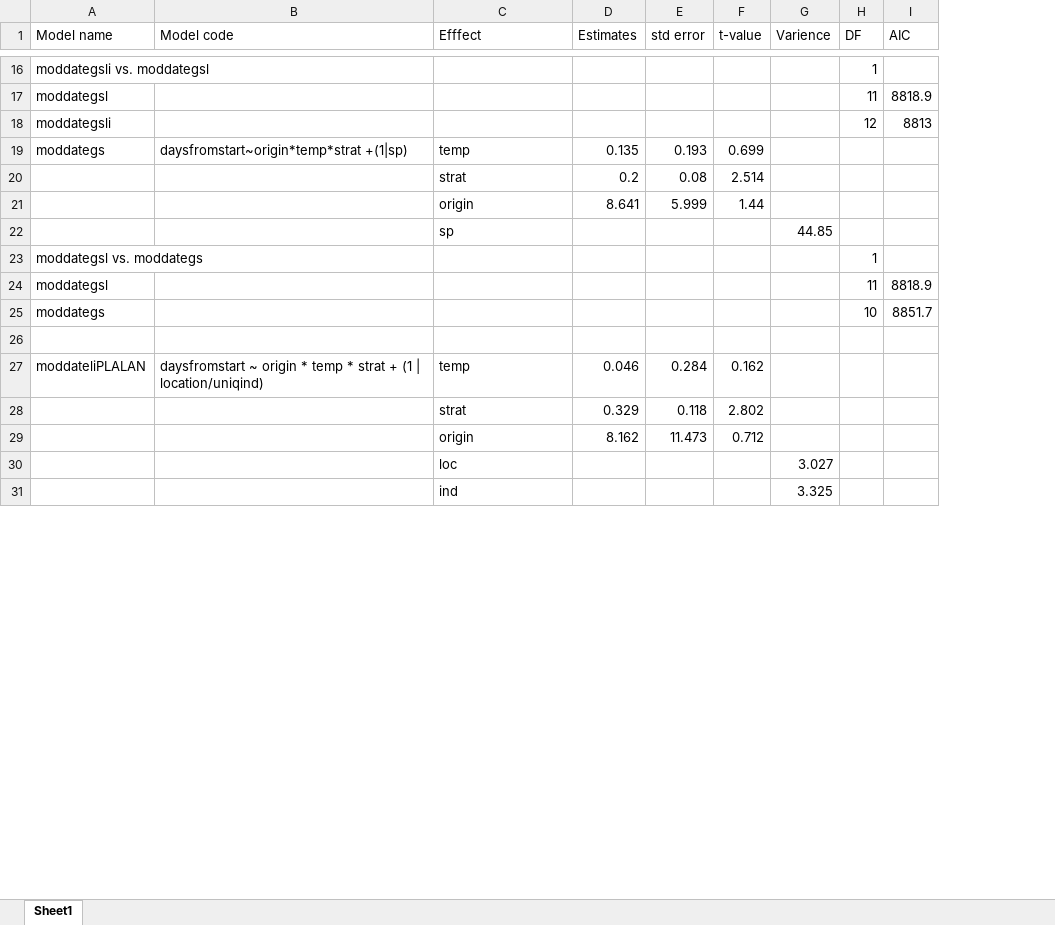
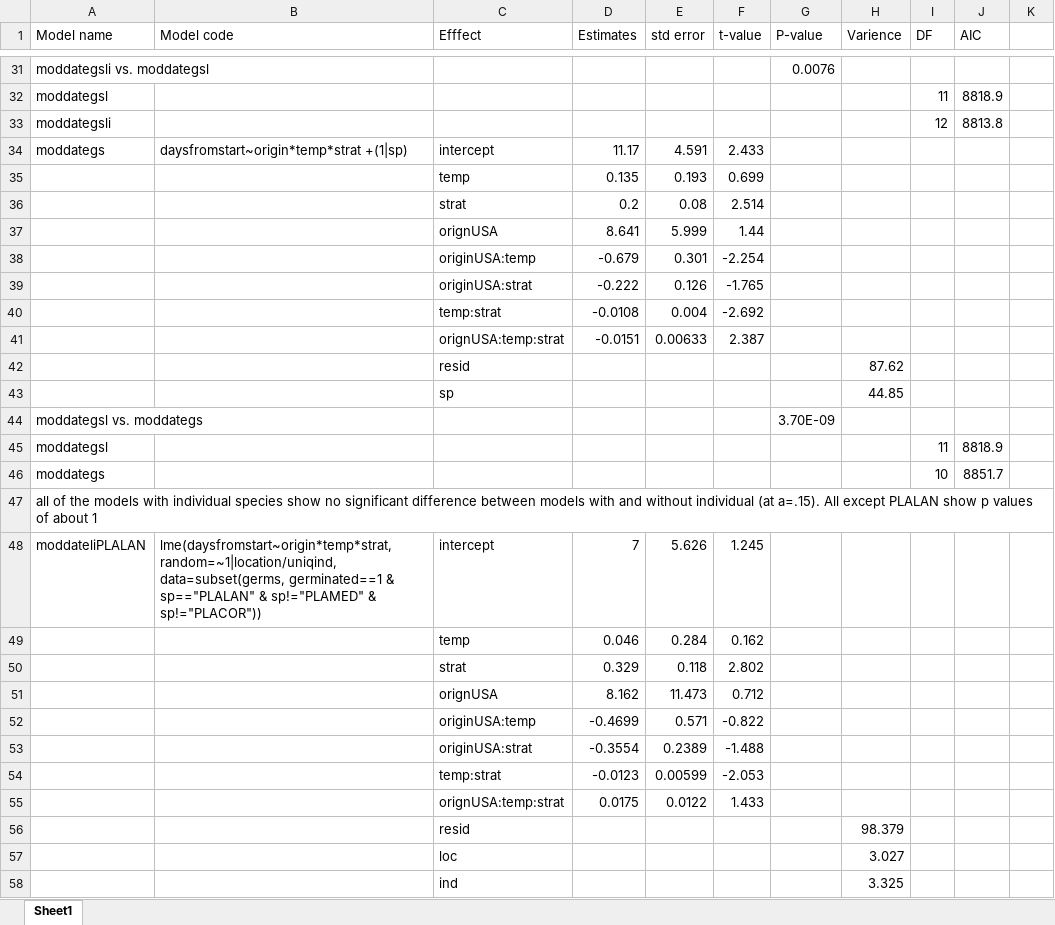
Before and after one commit to lizzieinvancouver/ospree, an Excel workbook: Model_coef.xlsx, sheet Sheet1, drawn as a sheet; only a part is shown, gaps mark what is left out; values as stored, in another font and other column widths than the file's, no cell formats; addresses are those after the commit; the diff covers the shown part only; the diff names each change by its address in the sheet, - before the commit and + after, or states it on an @@ line.

```diff
--- a/Model_coef.xlsx (sheet Sheet1)
+++ b/Model_coef.xlsx (sheet Sheet1)
+column G (P-value), row 31: 0.0076; row 44: 3.70E-09
+column K, empty
-I31 (DF): 1
+I31 (DF): (empty)
-J33 (AIC): 8813
+J33 (AIC): 8813.8
+row 34: moddategs | daysfromstart~origin*temp*strat +(1|sp) | intercept | 11.17 | 4.591 | 2.433
-A35 (Model name): moddategs
+A35 (Model name): (empty)
-B35 (Model code): daysfromstart~origin*temp*strat +(1|sp)
+B35 (Model code): (empty)
-C37 (Efffect): origin
+C37 (Efffect): orignUSA
+row 38:  |  | originUSA:temp | -0.679 | 0.301 | -2.254
+row 39:  |  | originUSA:strat | -0.222 | 0.126 | -1.765
+row 40:  |  | temp:strat | -0.0108 | 0.004 | -2.692
+row 41:  |  | orignUSA:temp:strat | -0.0151 | 0.00633 | 2.387
+row 42:  |  | resid |  |  |  |  | 87.62
-I44 (DF): 1
+I44 (DF): (empty)
-A47 (Model name): (empty)
+A47 (Model name): all of the models with individual species show no significant difference between models with and without individual (at a=.15). All except PLALAN show p values of about 1
+row 48: moddateliPLALAN | lme(daysfromstart~origin*temp*strat, random=~1|location/uniqind, data=subset(germs, germinated==1 & sp=="PLALAN" & sp!="PLAMED" & sp!="PLACOR")) | intercept | 7 | 5.626 | 1.245
-A49 (Model name): moddateliPLALAN
+A49 (Model name): (empty)
-B49 (Model code): daysfromstart ~ origin * temp * strat + (1 | location/uniqind)
+B49 (Model code): (empty)
-C51 (Efffect): origin
+C51 (Efffect): orignUSA
+row 52:  |  | originUSA:temp | -0.4699 | 0.571 | -0.822
+row 53:  |  | originUSA:strat | -0.3554 | 0.2389 | -1.488
+row 54:  |  | temp:strat | -0.0123 | 0.00599 | -2.053
+row 55:  |  | orignUSA:temp:strat | 0.0175 | 0.0122 | 1.433
+row 56:  |  | resid |  |  |  |  | 98.379
```
Also changed, not shown: 116 added rows, 7 removed rows and 38 edited cells elsewhere in this sheet, cell formats, 3 other files.
